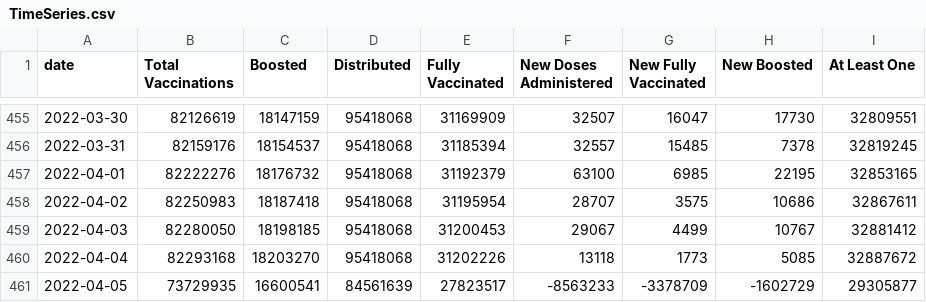
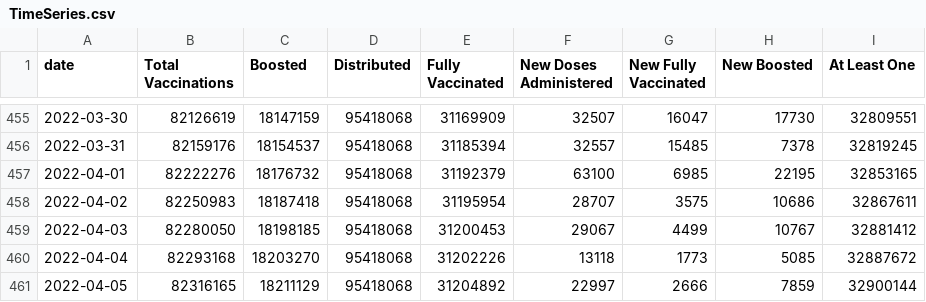
Before and after one commit to trevortombe/covidgraphs, a CSV file: Files/TimeSeries.csv, drawn as a sheet; only a part is shown, gaps mark what is left out.

```diff
--- a/Files/TimeSeries.csv
+++ b/Files/TimeSeries.csv
@@ -460,2 +460,2 @@
 2022-04-04,82293168,18203270,95418068,31202226,13118,1773,5085,32887672
-2022-04-05,73729935,16600541,84561639,27823517,-8563233,-3378709,-1602729,29305877
+2022-04-05,82316165,18211129,95418068,31204892,22997,2666,7859,32900144
```
Also changed, not shown: Files/MapData.csv, Files/ProvTable.csv, 54 other files.
